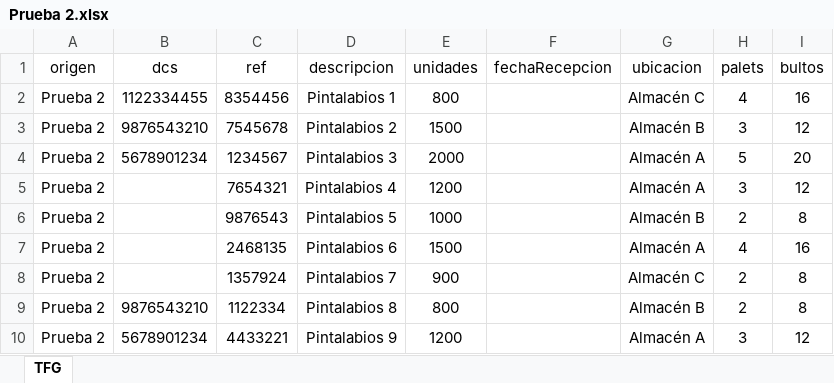
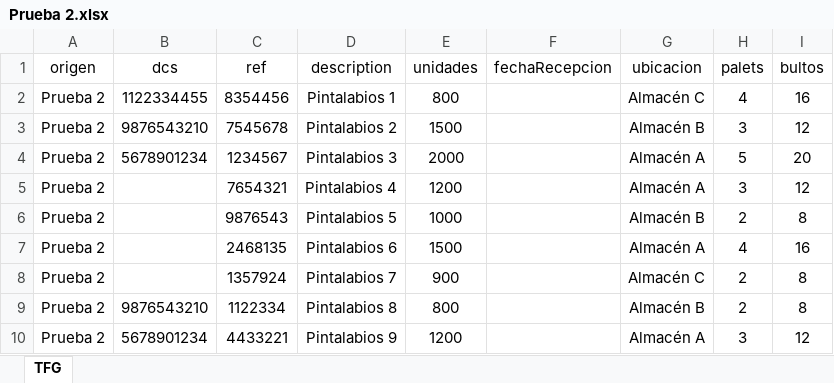
Before and after one commit to ManusHD/app-gestion, an Excel workbook: Prueba 2.xlsx, sheet TFG, drawn as a sheet; values as stored, in another font and other column widths than the file's, no borders; the diff names each change by its address in the sheet, - before the commit and + after, or states it on an @@ line.

```diff
--- a/Prueba 2.xlsx (sheet TFG)
+++ b/Prueba 2.xlsx (sheet TFG)
-D1: descripcion
+D1: description
```
Also changed, not shown: Prueba 1.xlsx, 56 other files.
